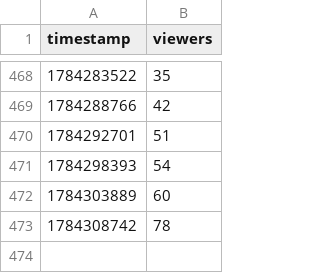
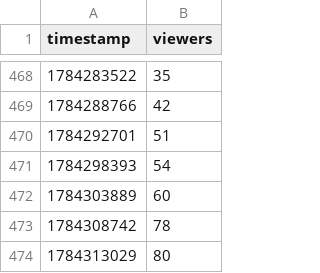
Before and after one commit to kebroad/msy-live-dashboard, a CSV file: data/viewers.csv, drawn as a sheet; only a part is shown, gaps mark what is left out.

```diff
--- a/data/viewers.csv
+++ b/data/viewers.csv
@@ -473 +473,2 @@ timestamp,viewers
 1784308742,78
+1784313029,80
```
